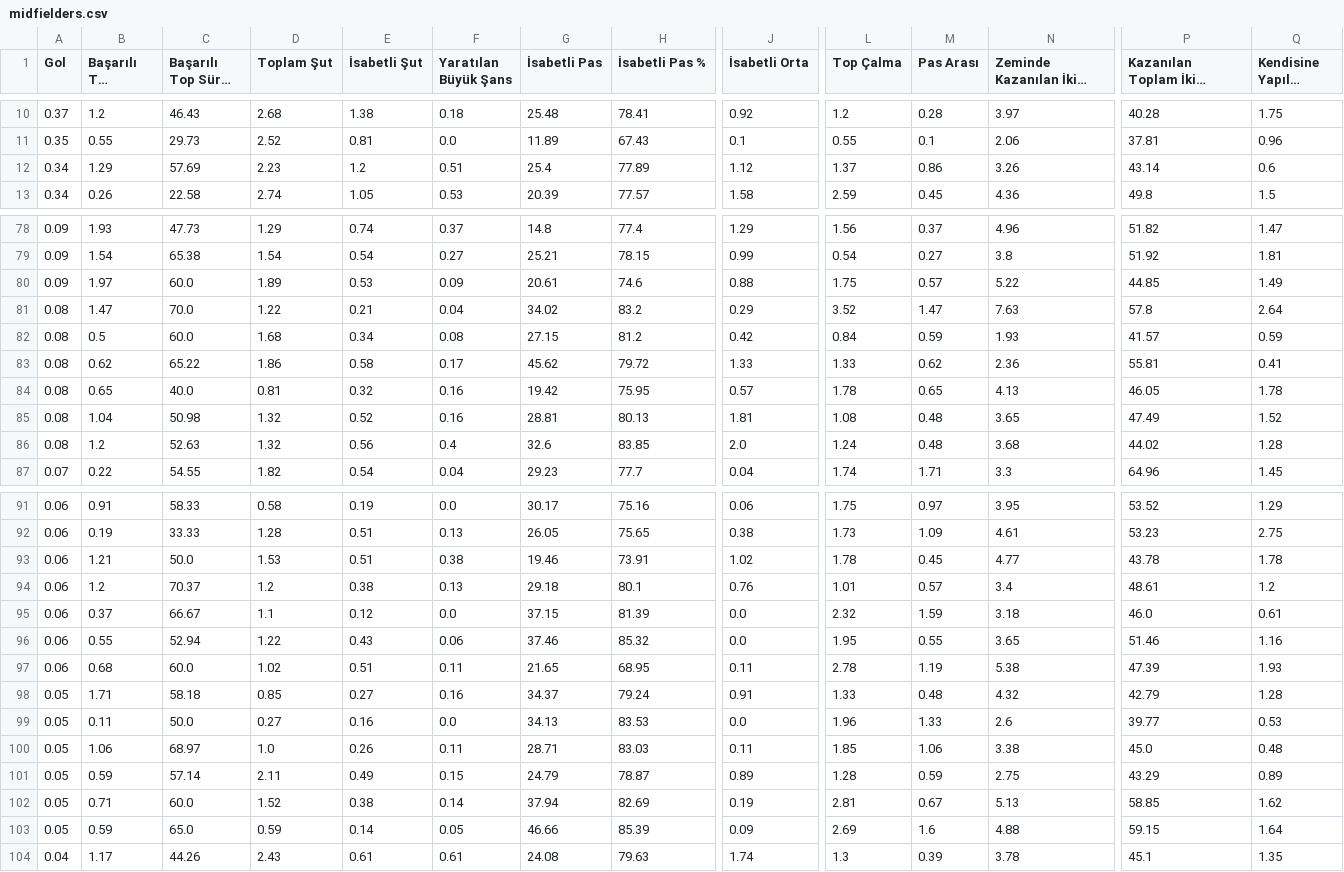
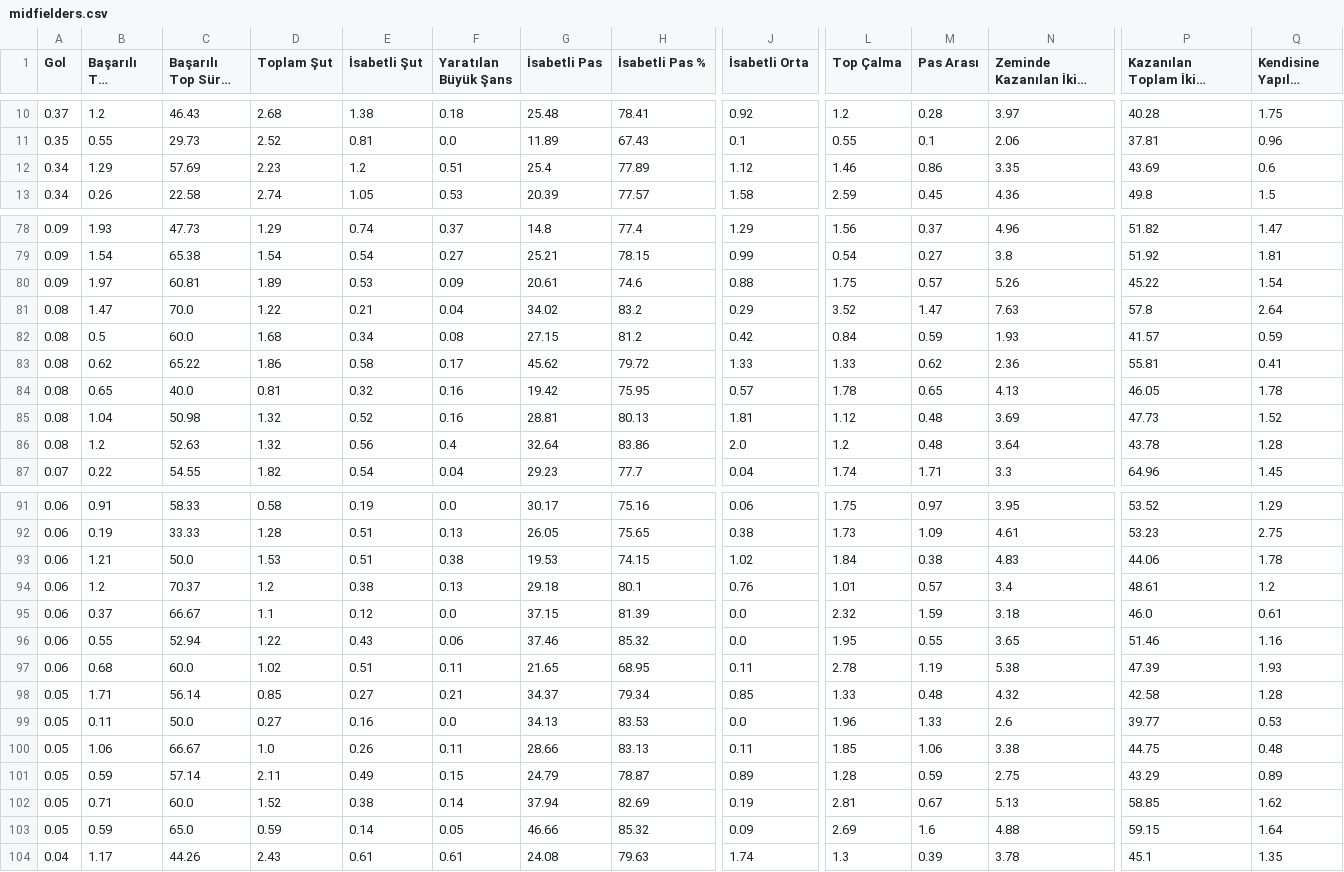
Before and after one commit to scatterradarcsv/csv_scatter_radar_15matches, a CSV file: midfielders.csv, drawn as a sheet; only a part is shown, gaps mark what is left out; long unchanged cells end in …; the diff covers the shown part only; the diff names each change by its address in the sheet, - before the commit and + after, or states it on an @@ line.

Commit message:
Updated midfielders.csv

```diff
--- a/midfielders.csv
+++ b/midfielders.csv
-L12 (Top Çalma): 1.37
+L12 (Top Çalma): 1.46
-N12 (Zeminde Kazanılan İkili Mücadele): 3.26
+N12 (Zeminde Kazanılan İkili Mücadele): 3.35
-P12: 43.14
+P12: 43.69
-C80 (Başarılı Top Sürme %): 60.0
+C80 (Başarılı Top Sürme %): 60.81
-N80 (Zeminde Kazanılan İkili Mücadele): 5.22
+N80 (Zeminde Kazanılan İkili Mücadele): 5.26
-P80: 44.85
+P80: 45.22
-Q80 (Kendisine Yapılan Faul): 1.49
+Q80 (Kendisine Yapılan Faul): 1.54
-L85 (Top Çalma): 1.08
+L85 (Top Çalma): 1.12
-N85 (Zeminde Kazanılan İkili Mücadele): 3.65
+N85 (Zeminde Kazanılan İkili Mücadele): 3.69
-P85: 47.49
+P85: 47.73
-G86 (İsabetli Pas): 32.6
+G86 (İsabetli Pas): 32.64
-H86 (İsabetli Pas %): 83.85
+H86 (İsabetli Pas %): 83.86
-L86 (Top Çalma): 1.24
+L86 (Top Çalma): 1.2
-N86 (Zeminde Kazanılan İkili Mücadele): 3.68
+N86 (Zeminde Kazanılan İkili Mücadele): 3.64
-P86: 44.02
+P86: 43.78
-G93 (İsabetli Pas): 19.46
+G93 (İsabetli Pas): 19.53
-H93 (İsabetli Pas %): 73.91
+H93 (İsabetli Pas %): 74.15
-L93 (Top Çalma): 1.78
+L93 (Top Çalma): 1.84
-M93 (Pas Arası): 0.45
+M93 (Pas Arası): 0.38
-N93 (Zeminde Kazanılan İkili Mücadele): 4.77
+N93 (Zeminde Kazanılan İkili Mücadele): 4.83
-P93: 43.78
+P93: 44.06
-C98 (Başarılı Top Sürme %): 58.18
+C98 (Başarılı Top Sürme %): 56.14
-F98 (Yaratılan Büyük Şans): 0.16
+F98 (Yaratılan Büyük Şans): 0.21
-H98 (İsabetli Pas %): 79.24
+H98 (İsabetli Pas %): 79.34
-J98 (İsabetli Orta): 0.91
+J98 (İsabetli Orta): 0.85
-P98: 42.79
+P98: 42.58
-C100 (Başarılı Top Sürme %): 68.97
+C100 (Başarılı Top Sürme %): 66.67
-G100 (İsabetli Pas): 28.71
+G100 (İsabetli Pas): 28.66
-H100 (İsabetli Pas %): 83.03
+H100 (İsabetli Pas %): 83.13
-P100: 45.0
+P100: 44.75
-H103 (İsabetli Pas %): 85.39
+H103 (İsabetli Pas %): 85.32
```
Also changed, not shown: 17 edited cells elsewhere in this file.
